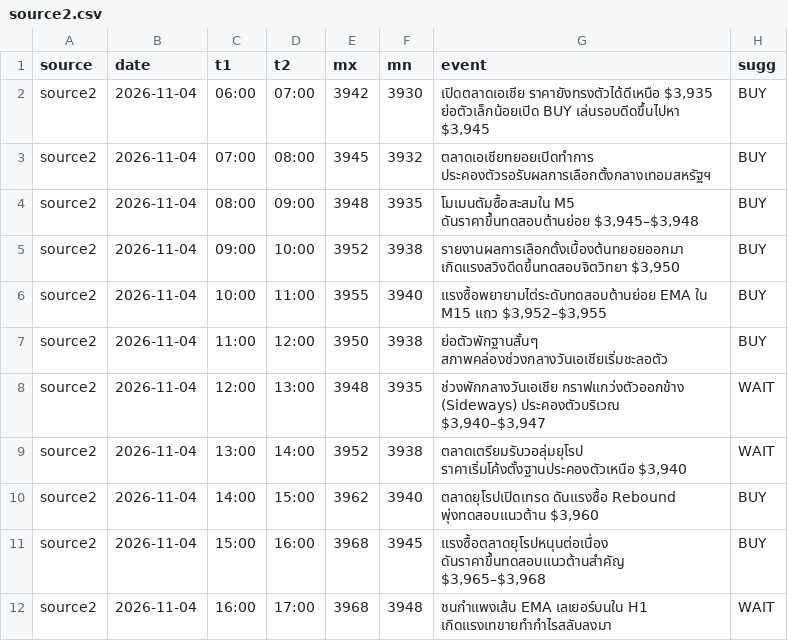
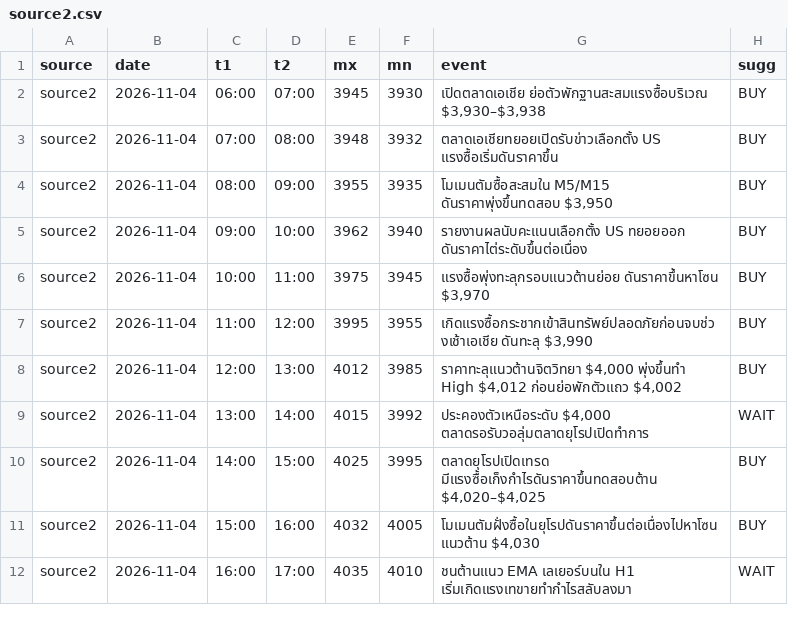
Before and after one commit to seksanta/chart, a CSV file: source2.csv, drawn as a sheet; only a part is shown; the diff covers the shown part only.

```diff
--- a/source2.csv
+++ b/source2.csv
@@ -1,12 +1,12 @@
 source,date,t1,t2,mx,mn,event,sugg
-source2,2026-11-04,06:00,07:00,3942,3930,"เปิดตลาดเอเชีย ราคายังทรงตัวได้ดีเหนือ $3,935 ย่อตัวเล็กน้อยเปิด BUY เล่นรอบดีดขึ้นไปหา $3,945",BUY
-source2,2026-11-04,07:00,08:00,3945,3932,ตลาดเอเชียทยอยเปิดทำการ ประคองตัวรอรับผลการเลือกตั้งกลางเทอมสหรัฐฯ,BUY
-source2,2026-11-04,08:00,09:00,3948,3935,"โมเมนตัมซื้อสะสมใน M5 ดันราคาขึ้นทดสอบต้านย่อย $3,945–$3,948",BUY
-source2,2026-11-04,09:00,10:00,3952,3938,"รายงานผลการเลือกตั้งเบื้องต้นทยอยออกมา เกิดแรงสวิงดีดขึ้นทดสอบจิตวิทยา $3,950",BUY
-source2,2026-11-04,10:00,11:00,3955,3940,"แรงซื้อพยายามไต่ระดับทดสอบต้านย่อย EMA ใน M15 แถว $3,952–$3,955",BUY
-source2,2026-11-04,11:00,12:00,3950,3938,ย่อตัวพักฐานสั้นๆ สภาพคล่องช่วงกลางวันเอเชียเริ่มชะลอตัว,BUY
-source2,2026-11-04,12:00,13:00,3948,3935,"ช่วงพักกลางวันเอเชีย กราฟแกว่งตัวออกข้าง (Sideways) ประคองตัวบริเวณ $3,940–$3,947",WAIT
-source2,2026-11-04,13:00,14:00,3952,3938,"ตลาดเตรียมรับวอลุ่มยุโรป ราคาเริ่มโค้งตั้งฐานประคองตัวเหนือ $3,940",WAIT
-source2,2026-11-04,14:00,15:00,3962,3940,"ตลาดยุโรปเปิดเทรด ดันแรงซื้อ Rebound พุ่งทดสอบแนวต้าน $3,960",BUY
-source2,2026-11-04,15:00,16:00,3968,3945,"แรงซื้อตลาดยุโรปหนุนต่อเนื่อง ดันราคาขึ้นทดสอบแนวต้านสำคัญ $3,965–$3,968",BUY
-source2,2026-11-04,16:00,17:00,3968,3948,ชนกำแพงเส้น EMA เลเยอร์บนใน H1 เกิดแรงเทขายทำกำไรสลับลงมา,WAIT
+source2,2026-11-04,06:00,07:00,3945,3930,"เปิดตลาดเอเชีย ย่อตัวพักฐานสะสมแรงซื้อบริเวณ $3,930–$3,938",BUY
+source2,2026-11-04,07:00,08:00,3948,3932,ตลาดเอเชียทยอยเปิดรับข่าวเลือกตั้ง US แรงซื้อเริ่มดันราคาขึ้น,BUY
+source2,2026-11-04,08:00,09:00,3955,3935,"โมเมนตัมซื้อสะสมใน M5/M15 ดันราคาพุ่งขึ้นทดสอบ $3,950",BUY
+source2,2026-11-04,09:00,10:00,3962,3940,รายงานผลนับคะแนนเลือกตั้ง US ทยอยออก ดันราคาไต่ระดับขึ้นต่อเนื่อง,BUY
+source2,2026-11-04,10:00,11:00,3975,3945,"แรงซื้อพุ่งทะลุกรอบแนวต้านย่อย ดันราคาขึ้นหาโซน $3,970",BUY
+source2,2026-11-04,11:00,12:00,3995,3955,"เกิดแรงซื้อกระชากเข้าสินทรัพย์ปลอดภัยก่อนจบช่วงเช้าเอเชีย ดันทะลุ $3,990",BUY
+source2,2026-11-04,12:00,13:00,4012,3985,"ราคาทะลุแนวต้านจิตวิทยา $4,000 พุ่งขึ้นทำ High $4,012 ก่อนย่อพักตัวแถว $4,002",BUY
+source2,2026-11-04,13:00,14:00,4015,3992,"ประคองตัวเหนือระดับ $4,000 ตลาดรอรับวอลุ่มตลาดยุโรปเปิดทำการ",WAIT
+source2,2026-11-04,14:00,15:00,4025,3995,"ตลาดยุโรปเปิดเทรด มีแรงซื้อเก็งกำไรดันราคาขึ้นทดสอบต้าน $4,020–$4,025",BUY
+source2,2026-11-04,15:00,16:00,4032,4005,"โมเมนตัมฝั่งซื้อในยุโรปดันราคาขึ้นต่อเนื่องไปหาโซนแนวต้าน $4,030",BUY
+source2,2026-11-04,16:00,17:00,4035,4010,ชนต้านแนว EMA เลเยอร์บนใน H1 เริ่มเกิดแรงเทขายทำกำไรสลับลงมา,WAIT
```
Also changed, not shown: 29 edited cells elsewhere in this file, XAUUSDM30.csv, source1.csv, 4 other files.
